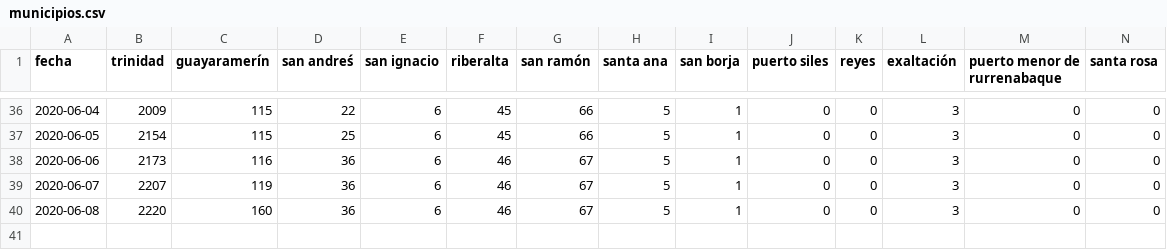
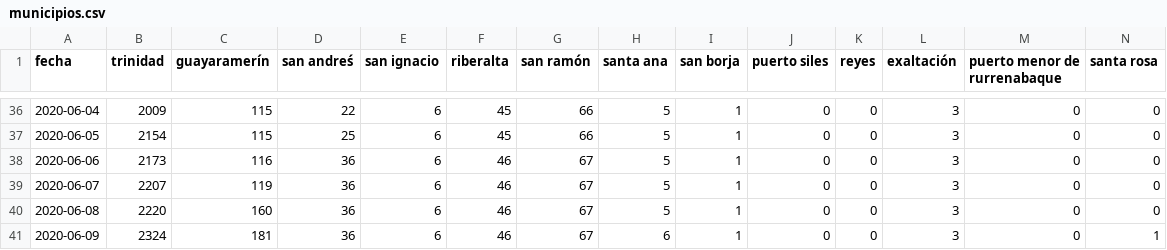
Before and after one commit to mauforonda/covid19-beni, a CSV file: municipios.csv, drawn as a sheet; only a part is shown, gaps mark what is left out; rows hold the shown columns only; the diff names each change by its address in the sheet, - before the commit and + after, or states it on an @@ line.

```diff
--- a/municipios.csv
+++ b/municipios.csv
+row 41: 2020-06-09 | 2324 | 181 | 36 | 6 | 46 | 67 | 6 | 1 | 0 | 0 | 3 | 0 | 1
```
Also changed, not shown: total.csv, 13 other files.
